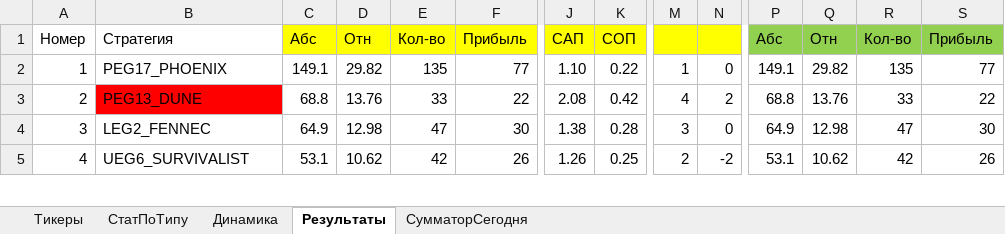
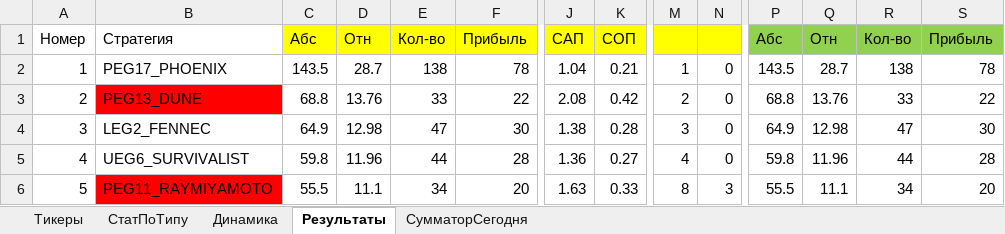
Before and after one commit to Anubis1Good/RichLaughter3, an Excel workbook: __docs/trade_data.xlsx, sheet Результаты, drawn as a sheet; only a part is shown, gaps mark what is left out; values as stored, in another font and other column widths than the file's, no borders; conditional formats not drawn; rows hold the shown columns only; the diff covers the shown part only; the diff names each change by its address in the sheet, - before the commit and + after, or states it on an @@ line.

```diff
--- a/__docs/trade_data.xlsx (sheet Результаты)
+++ b/__docs/trade_data.xlsx (sheet Результаты)
-C2: 149.1
+C2: 143.5
-D2: 29.82
+D2: 28.7
-E2: 135
+E2: 138
-F2: 77
+F2: 78
-J2: 1.10
+J2: 1.04
-K2: 0.22
+K2: 0.21
-P2: 149.1
+P2: 143.5
-Q2: 29.82
+Q2: 28.7
-R2: 135
+R2: 138
-S2: 77
+S2: 78
-M3: 4
+M3: 2
-N3: 2
+N3: 0
-C5: 53.1
+C5: 59.8
-D5: 10.62
+D5: 11.96
-E5: 42
+E5: 44
-F5: 26
+F5: 28
-J5: 1.26
+J5: 1.36
-K5: 0.25
+K5: 0.27
-M5: 2
+M5: 4
-N5: -2
+N5: 0
-P5: 53.1
+P5: 59.8
-Q5: 10.62
+Q5: 11.96
-R5: 42
+R5: 44
-S5: 26
+S5: 28
+row 6: 5 | PEG11_RAYMIYAMOTO | 55.5 | 11.1 | 34 | 20 | 1.63 | 0.33 | 8 | 3 | 55.5 | 11.1 | 34 | 20
```
Also changed, not shown: 9 added rows, 9 removed rows, 164 edited cells and row numbers in column A elsewhere in this sheet, sheet СумматорСегодня, sheet СтатПоТипу, sheet Динамика, formulas that keep their value, charts or pictures, 2 other files.
